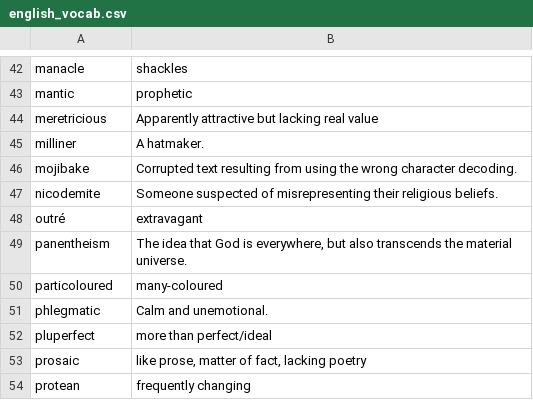
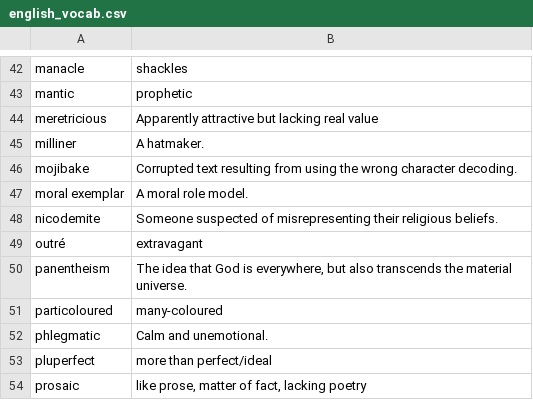
Before and after one commit to eudoxia0/flashcards, a CSV file: Sources/english_vocab.csv, drawn as a sheet; only a part is shown, gaps mark what is left out; the shorter side is filled out with more unchanged rows.

Commit message:
exemplar

```diff
--- a/Sources/english_vocab.csv
+++ b/Sources/english_vocab.csv
@@ -46,2 +46,3 @@ milliner, A hatmaker.
 mojibake, "Corrupted text resulting from using the wrong character decoding."
+moral exemplar, "A moral role model."
 nicodemite, Someone suspected of misrepresenting their religious beliefs.
```
Also changed, not shown: 1 other file.
